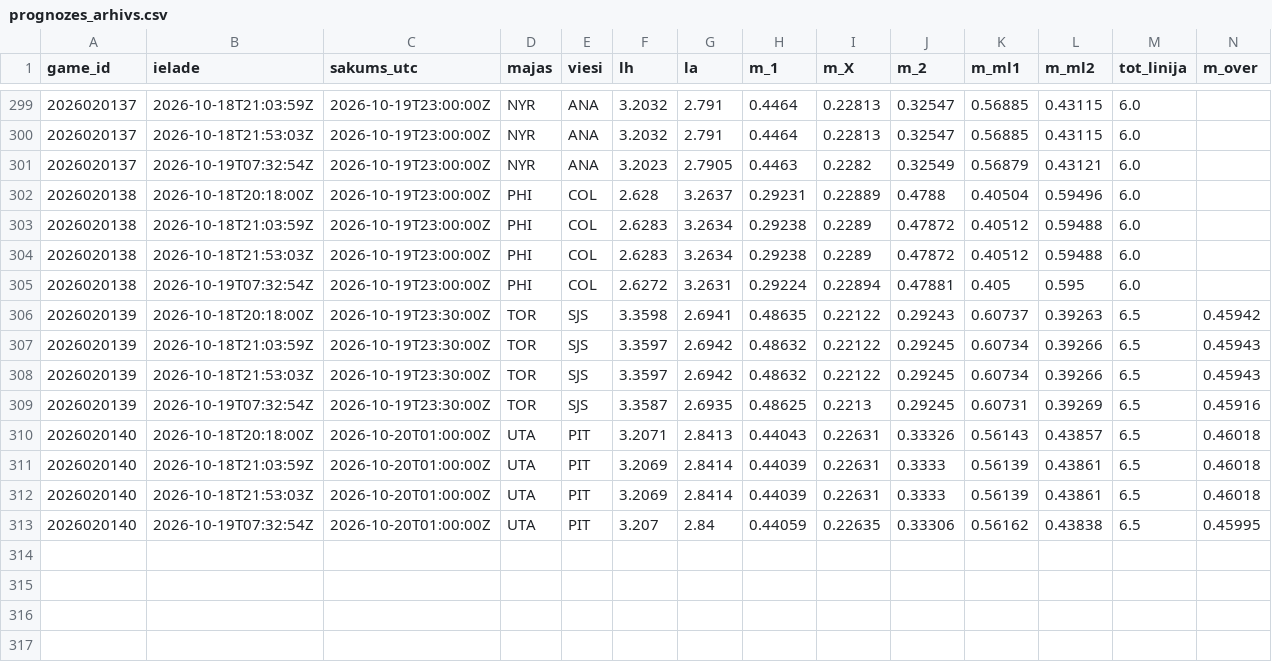
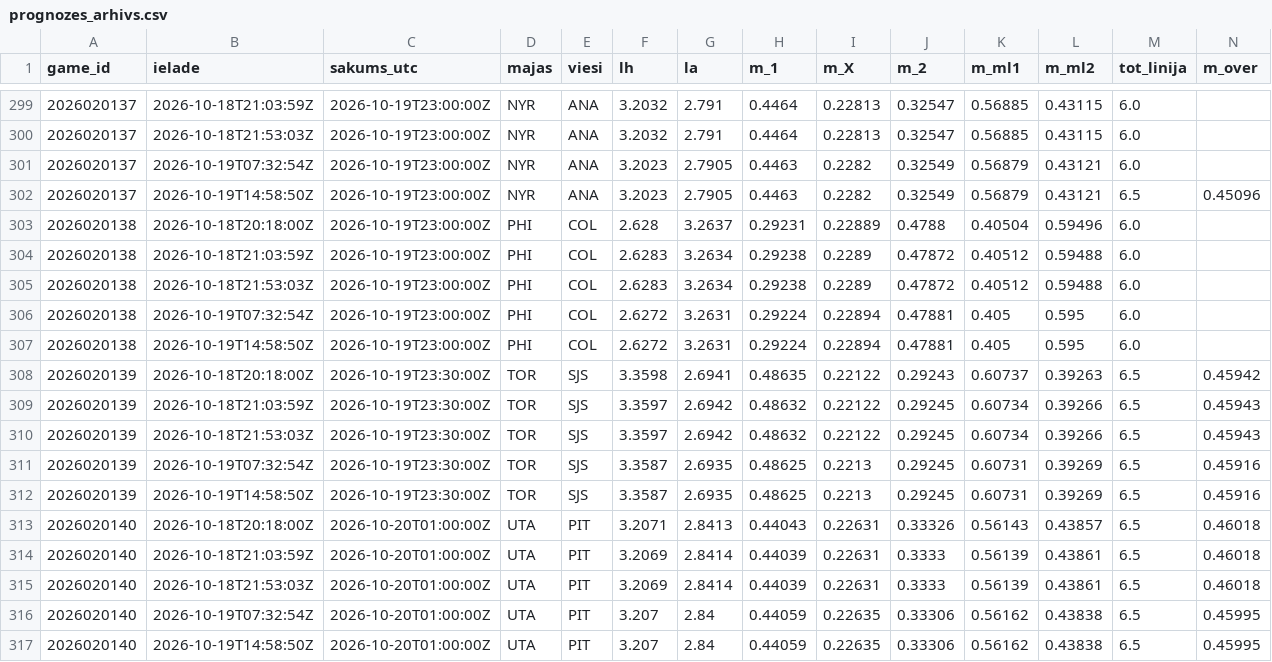
Before and after one commit to barakarmy/nhl-stats, a CSV file: sezonas/prognozes_arhivs.csv, drawn as a sheet; only a part is shown, gaps mark what is left out; rows hold the shown columns only; the diff names each change by its address in the sheet, - before the commit and + after, or states it on an @@ line.

```diff
--- a/sezonas/prognozes_arhivs.csv
+++ b/sezonas/prognozes_arhivs.csv
+row 302: 2026020137 | 2026-10-19T14:58:50Z | 2026-10-19T23:00:00Z | NYR | ANA | 3.2023 | 2.7905 | 0.4463 | 0.2282 | 0.32549 | 0.56879 | 0.43121 | 6.5 | 0.45096
+row 307: 2026020138 | 2026-10-19T14:58:50Z | 2026-10-19T23:00:00Z | PHI | COL | 2.6272 | 3.2631 | 0.29224 | 0.22894 | 0.47881 | 0.405 | 0.595 | 6.0
+row 312: 2026020139 | 2026-10-19T14:58:50Z | 2026-10-19T23:30:00Z | TOR | SJS | 3.3587 | 2.6935 | 0.48625 | 0.2213 | 0.29245 | 0.60731 | 0.39269 | 6.5 | 0.45916
+row 317: 2026020140 | 2026-10-19T14:58:50Z | 2026-10-20T01:00:00Z | UTA | PIT | 3.207 | 2.84 | 0.44059 | 0.22635 | 0.33306 | 0.56162 | 0.43838 | 6.5 | 0.45995
```
Also changed, not shown: sezonas/koeficienti.csv, sezonas/koeficienti_arhivs.csv, 1 other file.
